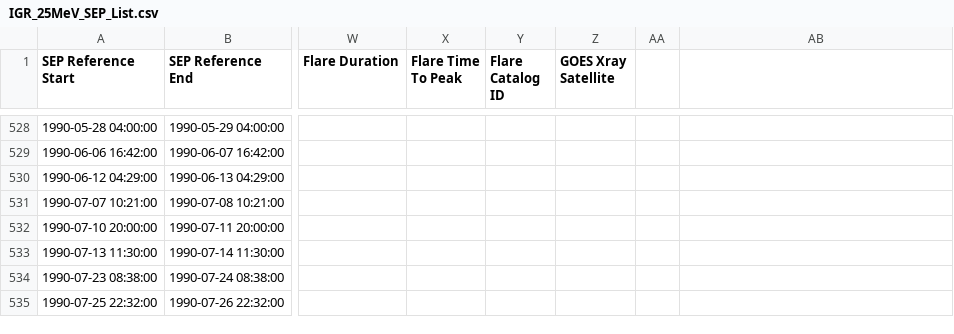
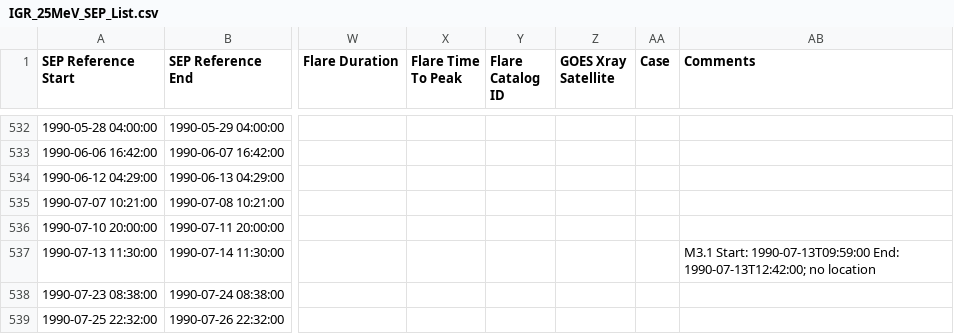
Before and after one commit to ktindiana/fetchsep, a CSV file: fetchsep/reference/IGR_25MeV_SEP_List.csv, drawn as a sheet; only a part is shown, gaps mark what is left out; addresses are those after the commit; the diff covers the shown part only; the diff names each change by its address in the sheet, - before the commit and + after, or states it on an @@ line.

Commit message:
Update associations and CLEAR batch lists with IGR feedback

```diff
--- a/fetchsep/reference/IGR_25MeV_SEP_List.csv
+++ b/fetchsep/reference/IGR_25MeV_SEP_List.csv
-AA1: (empty)
+AA1: Case
-AB1: (empty)
+AB1: Comments
-AB537 (Comments): (empty)
+AB537 (Comments): M3.1 Start: 1990-07-13T09:59:00 End: 1990-07-13T12:42:00; no location
```
Also changed, not shown: 4 added rows and 4 edited cells elsewhere in this file, fetchsep/reference/Cane_SEP_List.csv, fetchsep/reference/IGR_SEPlist3_20260306.csv, 7 other files.
